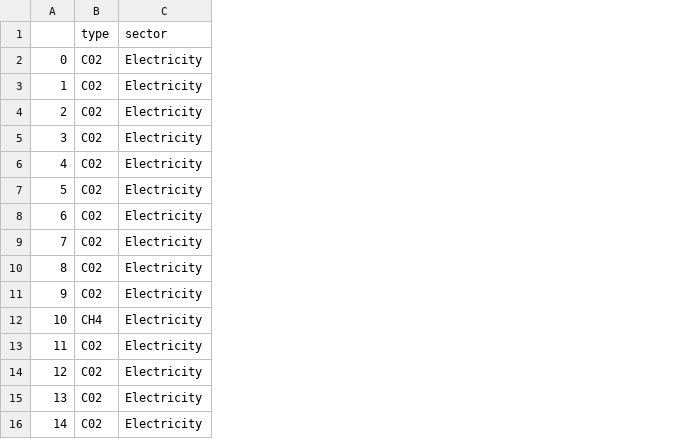
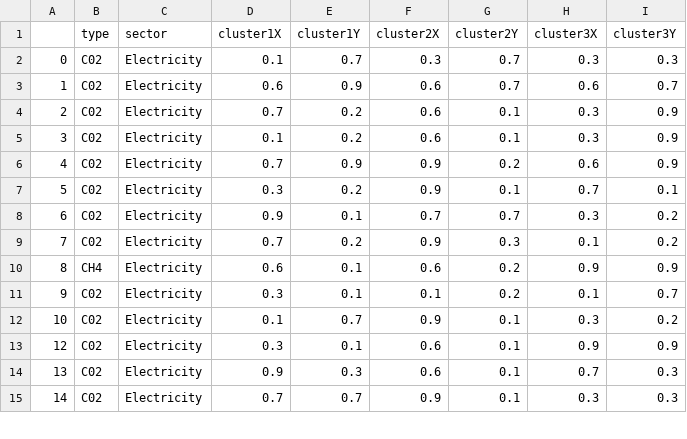
Before and after one commit to tabeaeggler/DataViz-mission-climate, a CSV file: src/assets/data_climate3/bubble_objects.csv, drawn as a sheet; only a part is shown; removed rows and columns are numbered as before the commit, all else as after; the diff covers the shown part only; the diff names each change by its address in the sheet, - before the commit and + after, or states it on an @@ line.

Commit message:
first version: flying bubbles

```diff
--- a/src/assets/data_climate3/bubble_objects.csv
+++ b/src/assets/data_climate3/bubble_objects.csv
+column D (cluster1X), rows 2-15: 0.1 | 0.6 | 0.7 | 0.1 | 0.7 | 0.3 | 0.9 | 0.7 | 0.6 | 0.3 | 0.1 | 0.3 | 0.9 | 0.7
+column E (cluster1Y), rows 2-15: 0.7 | 0.9 | 0.2 | 0.2 | 0.9 | 0.2 | 0.1 | 0.2 | 0.1 | 0.1 | 0.7 | 0.1 | 0.3 | 0.7
+column F (cluster2X), rows 2-15: 0.3 | 0.6 | 0.6 | 0.6 | 0.9 | 0.9 | 0.7 | 0.9 | 0.6 | 0.1 | 0.9 | 0.6 | 0.6 | 0.9
+column G (cluster2Y), rows 2-15: 0.7 | 0.7 | 0.1 | 0.1 | 0.2 | 0.1 | 0.7 | 0.3 | 0.2 | 0.2 | 0.1 | 0.1 | 0.1 | 0.1
+column H (cluster3X), rows 2-15: 0.3 | 0.6 | 0.3 | 0.3 | 0.6 | 0.7 | 0.3 | 0.1 | 0.9 | 0.1 | 0.3 | 0.9 | 0.7 | 0.3
+column I (cluster3Y), rows 2-15: 0.3 | 0.7 | 0.9 | 0.9 | 0.9 | 0.1 | 0.2 | 0.2 | 0.9 | 0.7 | 0.2 | 0.9 | 0.3 | 0.3
-B10 (type): C02
+B10 (type): CH4
-B12 (type): CH4
+B12 (type): C02
-row 13: 11 | C02 | Electricity
```
Also changed, not shown: 2 added rows, 1 removed row and 51 edited cells elsewhere in this file, 2 other files.
